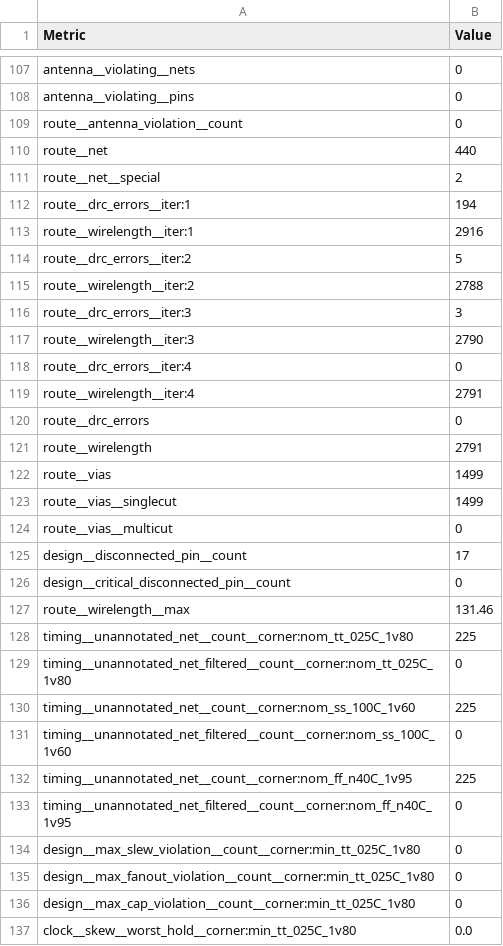
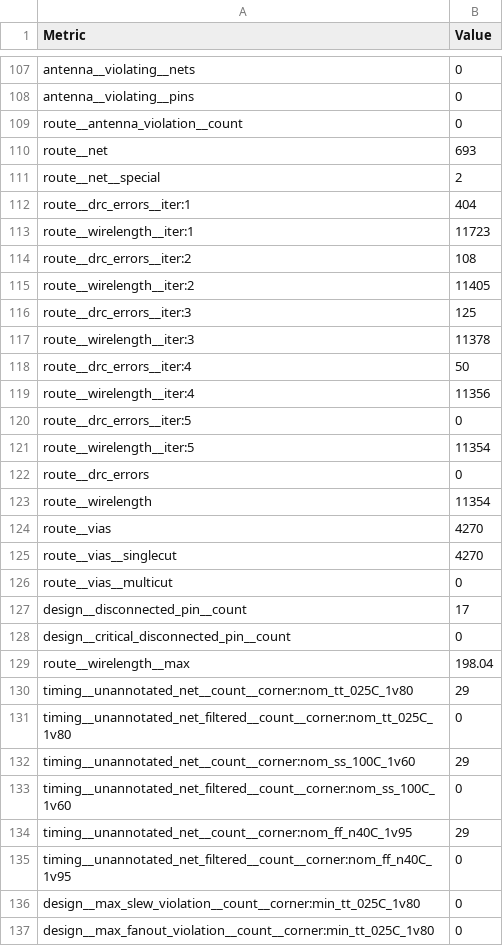
Before and after one commit to TinyTapeout/tinytapeout-08, a CSV file: projects/tt_um_tommythorn_maxbw/stats/metrics.csv, drawn as a sheet; only a part is shown, gaps mark what is left out; the shorter side is filled out with more unchanged rows; the diff covers the shown part only.

Commit message:
feat: update project tt_um_tommythorn_maxbw from tommythorn/tt08-maxbw
Commit: 70c6394a6d0328fe7ee71f08262d6bd58aece2fc
Workflow: https://github.com/tommythorn/tt08-maxbw/actions/runs/10706373122

```diff
--- a/projects/tt_um_tommythorn_maxbw/stats/metrics.csv
+++ b/projects/tt_um_tommythorn_maxbw/stats/metrics.csv
@@ -109,16 +109,18 @@ antenna__violating__pins,0
 route__antenna_violation__count,0
-route__net,440
+route__net,693
 route__net__special,2
-route__drc_errors__iter:1,194
-route__wirelength__iter:1,2916
-route__drc_errors__iter:2,5
-route__wirelength__iter:2,2788
-route__drc_errors__iter:3,3
-route__wirelength__iter:3,2790
-route__drc_errors__iter:4,0
-route__wirelength__iter:4,2791
+route__drc_errors__iter:1,404
+route__wirelength__iter:1,11723
+route__drc_errors__iter:2,108
+route__wirelength__iter:2,11405
+route__drc_errors__iter:3,125
+route__wirelength__iter:3,11378
+route__drc_errors__iter:4,50
+route__wirelength__iter:4,11356
+route__drc_errors__iter:5,0
+route__wirelength__iter:5,11354
 route__drc_errors,0
-route__wirelength,2791
-route__vias,1499
-route__vias__singlecut,1499
+route__wirelength,11354
+route__vias,4270
+route__vias__singlecut,4270
 route__vias__multicut,0
@@ -126,8 +128,8 @@ design__disconnected_pin__count,17
 design__critical_disconnected_pin__count,0
-route__wirelength__max,131.46
-timing__unannotated_net__count__corner:nom_tt_025C_1v80,225
+route__wirelength__max,198.04
+timing__unannotated_net__count__corner:nom_tt_025C_1v80,29
 timing__unannotated_net_filtered__count__corner:nom_tt_025C_1v80,0
-timing__unannotated_net__count__corner:nom_ss_100C_1v60,225
+timing__unannotated_net__count__corner:nom_ss_100C_1v60,29
 timing__unannotated_net_filtered__count__corner:nom_ss_100C_1v60,0
-timing__unannotated_net__count__corner:nom_ff_n40C_1v95,225
+timing__unannotated_net__count__corner:nom_ff_n40C_1v95,29
 timing__unannotated_net_filtered__count__corner:nom_ff_n40C_1v95,0
```
Also changed, not shown: 26 edited cells elsewhere in this file, 5 other files.
